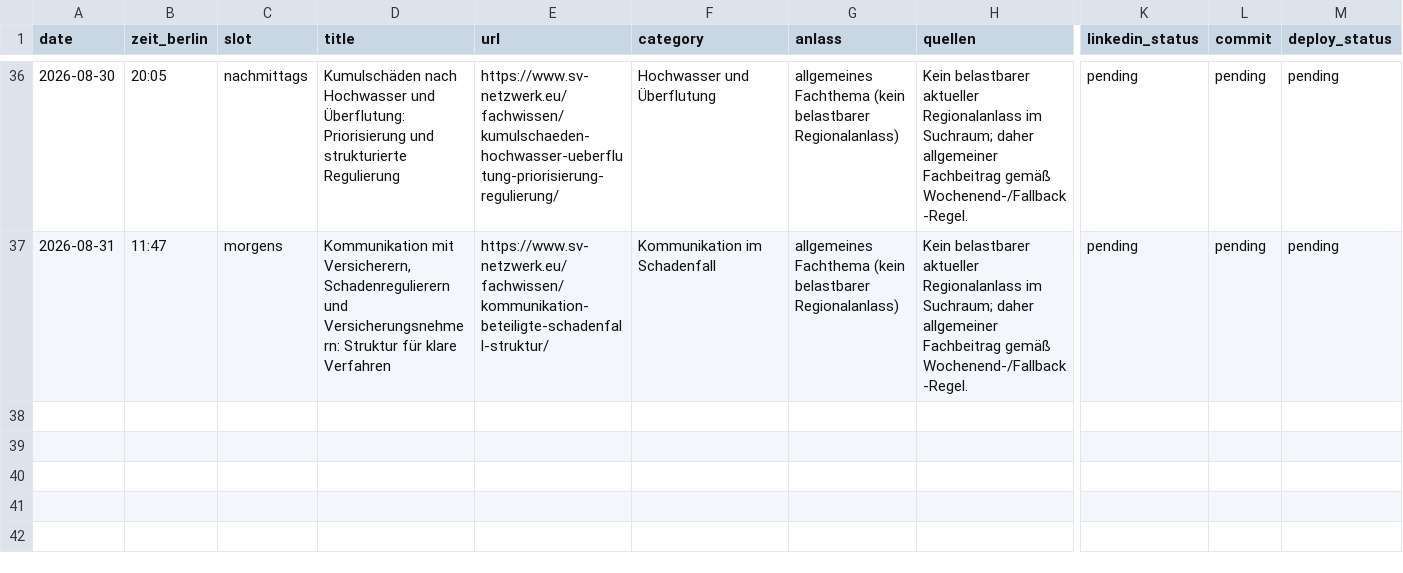
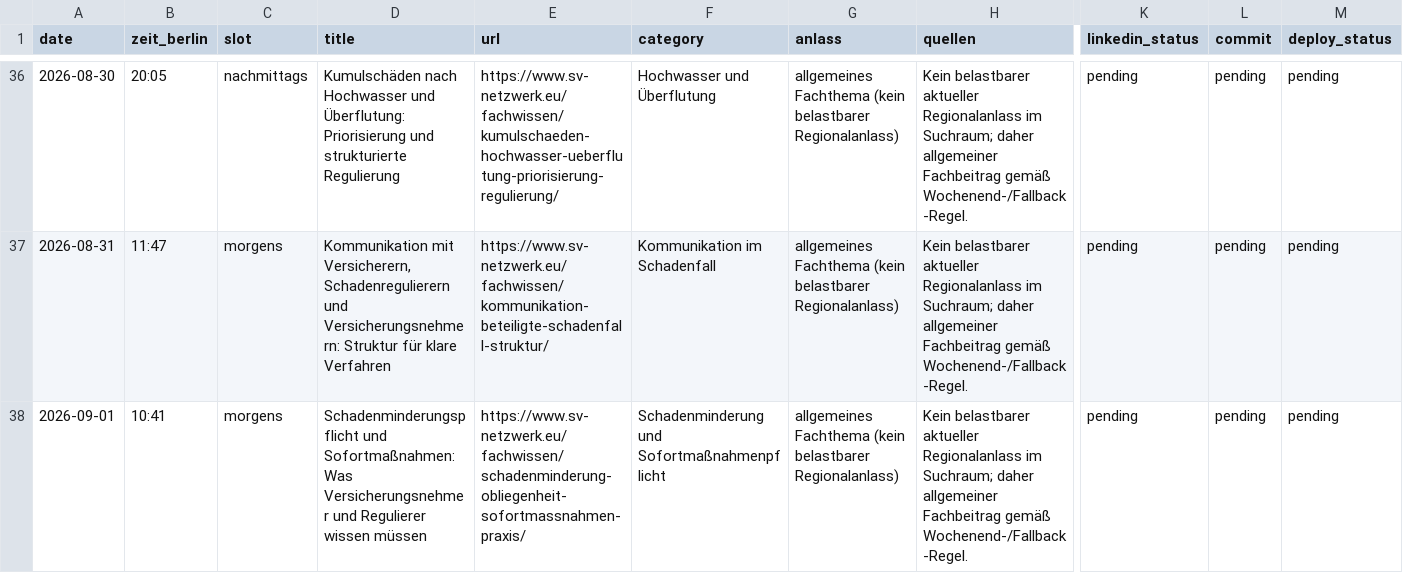
Before and after one commit to Chris-GD13/sv-netzwerk, a CSV file: sv-netzwerk/docs/fachbeitrag-veroeffentlichungsprotokoll.csv, drawn as a sheet; only a part is shown, gaps mark what is left out; rows hold the shown columns only; the diff names each change by its address in the sheet, - before the commit and + after, or states it on an @@ line.

```diff
--- a/sv-netzwerk/docs/fachbeitrag-veroeffentlichungsprotokoll.csv
+++ b/sv-netzwerk/docs/fachbeitrag-veroeffentlichungsprotokoll.csv
+row 38: 2026-09-01 | 10:41 | morgens | Schadenminderungspflicht und Sofortmaßnahmen: Was Versicherungsnehmer und Regulierer wissen müssen | https://www.sv-netzwerk.eu/fachwissen/schadenminderung-obliegenheit-sofortmassnahmen-praxis/ | Schadenminderung und Sofortmaßnahmenpflicht | allgemeines Fachthema (kein belastbarer Regionalanlass) | Kein belastbarer aktueller Regionalanlass im Suchraum; daher allgemeiner Fachbeitrag gemäß Wochenend-/Fallback-Regel. | pending | pending | pending
```
Also changed, not shown: 4 other files.
